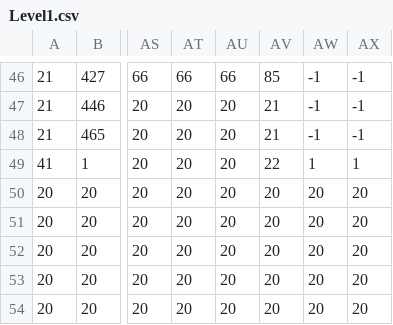
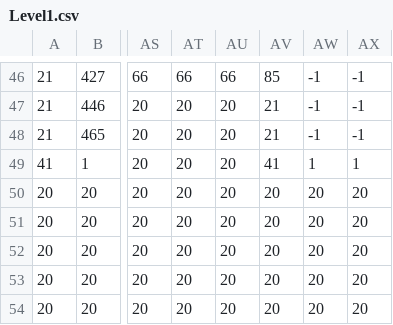
Before and after one commit to Hq1anq/OOP_2D_ParkourGame, a CSV file: res/Level1.csv, drawn as a sheet; only a part is shown, gaps mark what is left out; the diff names each change by its address in the sheet, - before the commit and + after, or states it on an @@ line.

```diff
--- a/res/Level1.csv
+++ b/res/Level1.csv
-AV49: 22
+AV49: 41
```
Also changed, not shown: bin/Level1.csv, bin/Level2.csv, 1 other file.
